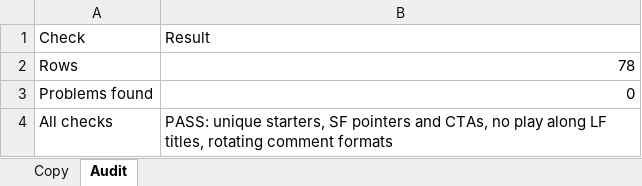
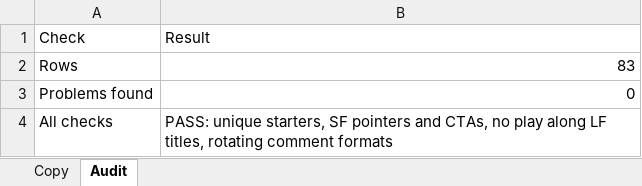
Before and after one commit to MAVOmusic/YouTube-SEO, an Excel workbook: Ver 3.0/TXT/Copy_Workbook_0001_0010_And_New_Uploads.xlsx, sheet Audit, drawn as a sheet; values as stored, in another font and other column widths than the file's, no borders; the diff names each change by its address in the sheet, - before the commit and + after, or states it on an @@ line.

```diff
--- a/Ver 3.0/TXT/Copy_Workbook_0001_0010_And_New_Uploads.xlsx (sheet Audit)
+++ b/Ver 3.0/TXT/Copy_Workbook_0001_0010_And_New_Uploads.xlsx (sheet Audit)
-B2: 78
+B2: 83
```
Also changed, not shown: sheet Copy, Ver 3.0/TXT/Upload_Plan_11_November_Onwards.xlsx, 14 other files.
